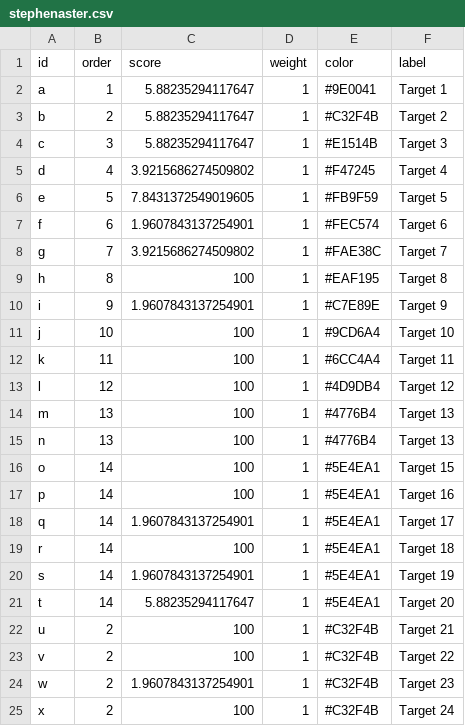
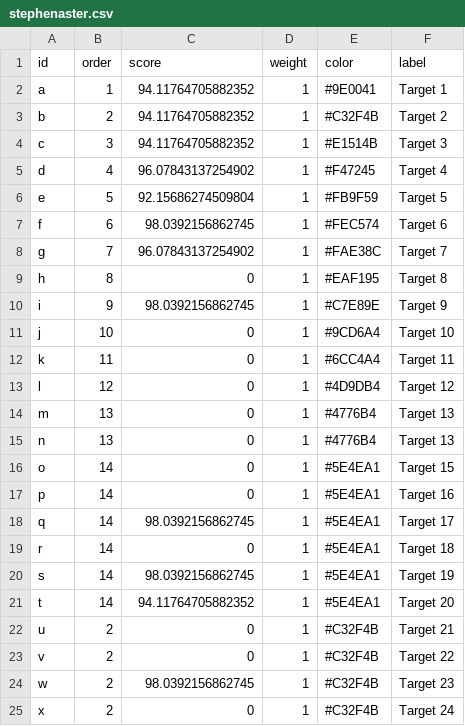
Before and after one commit to stephenmuller/Trap-Scoring, a CSV file: trap_scorekeeping/static/trap_scorekeeping/stephenaster.csv, drawn as a sheet.

```diff
--- a/trap_scorekeeping/static/trap_scorekeeping/stephenaster.csv
+++ b/trap_scorekeeping/static/trap_scorekeeping/stephenaster.csv
@@ -1,25 +1,25 @@
 id,order,score,weight,color,label
-a,1,5.88235294117647,1,#9E0041,Target 1
-b,2,5.88235294117647,1,#C32F4B,Target 2
-c,3,5.88235294117647,1,#E1514B,Target 3
-d,4,3.9215686274509802,1,#F47245,Target 4
-e,5,7.8431372549019605,1,#FB9F59,Target 5
-f,6,1.9607843137254901,1,#FEC574,Target 6
-g,7,3.9215686274509802,1,#FAE38C,Target 7
-h,8,100,1,#EAF195,Target 8
-i,9,1.9607843137254901,1,#C7E89E,Target 9
-j,10,100,1,#9CD6A4,Target 10
-k,11,100,1,#6CC4A4,Target 11
-l,12,100,1,#4D9DB4,Target 12
-m,13,100,1,#4776B4,Target 13
-n,13,100,1,#4776B4,Target 13
-o,14,100,1,#5E4EA1,Target 15
-p,14,100,1,#5E4EA1,Target 16
-q,14,1.9607843137254901,1,#5E4EA1,Target 17
-r,14,100,1,#5E4EA1,Target 18
-s,14,1.9607843137254901,1,#5E4EA1,Target 19
-t,14,5.88235294117647,1,#5E4EA1,Target 20
-u,2,100,1,#C32F4B,Target 21
-v,2,100,1,#C32F4B,Target 22
-w,2,1.9607843137254901,1,#C32F4B,Target 23
-x,2,100,1,#C32F4B,Target 24
+a,1,94.11764705882352,1,#9E0041,Target 1
+b,2,94.11764705882352,1,#C32F4B,Target 2
+c,3,94.11764705882352,1,#E1514B,Target 3
+d,4,96.07843137254902,1,#F47245,Target 4
+e,5,92.15686274509804,1,#FB9F59,Target 5
+f,6,98.0392156862745,1,#FEC574,Target 6
+g,7,96.07843137254902,1,#FAE38C,Target 7
+h,8,0,1,#EAF195,Target 8
+i,9,98.0392156862745,1,#C7E89E,Target 9
+j,10,0,1,#9CD6A4,Target 10
+k,11,0,1,#6CC4A4,Target 11
+l,12,0,1,#4D9DB4,Target 12
+m,13,0,1,#4776B4,Target 13
+n,13,0,1,#4776B4,Target 13
+o,14,0,1,#5E4EA1,Target 15
+p,14,0,1,#5E4EA1,Target 16
+q,14,98.0392156862745,1,#5E4EA1,Target 17
+r,14,0,1,#5E4EA1,Target 18
+s,14,98.0392156862745,1,#5E4EA1,Target 19
+t,14,94.11764705882352,1,#5E4EA1,Target 20
+u,2,0,1,#C32F4B,Target 21
+v,2,0,1,#C32F4B,Target 22
+w,2,98.0392156862745,1,#C32F4B,Target 23
+x,2,0,1,#C32F4B,Target 24
```
Also changed, not shown: 2 other files.
